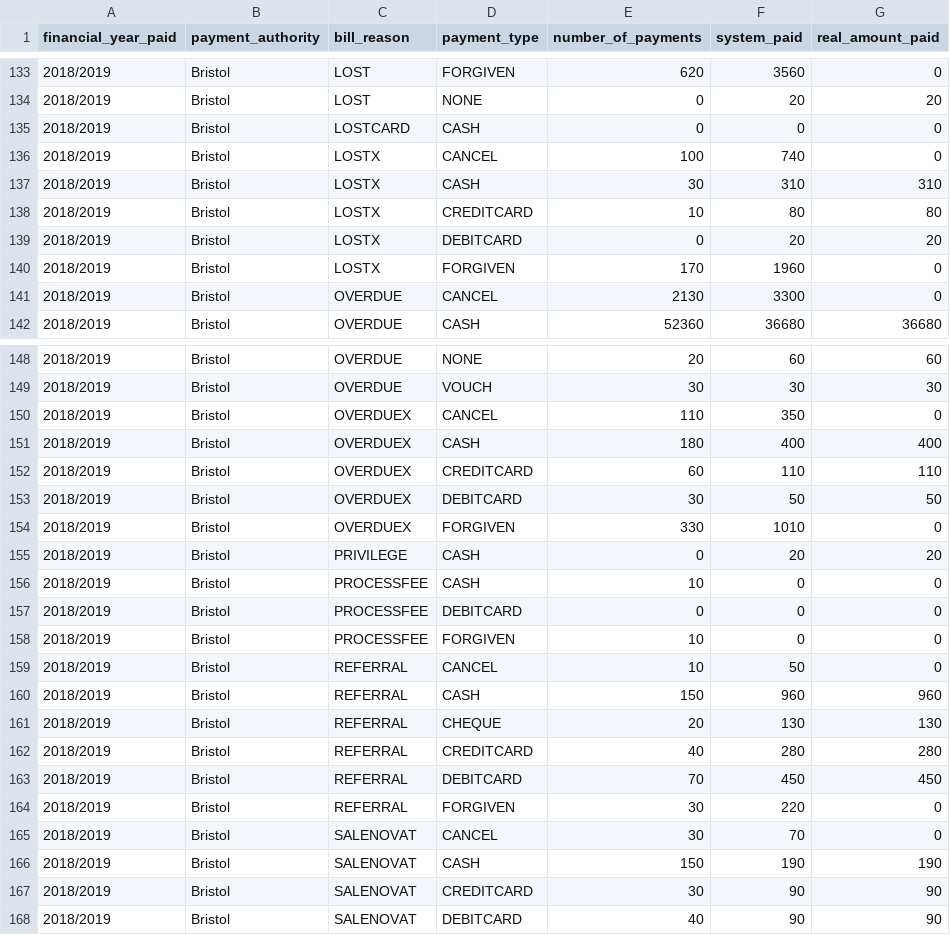
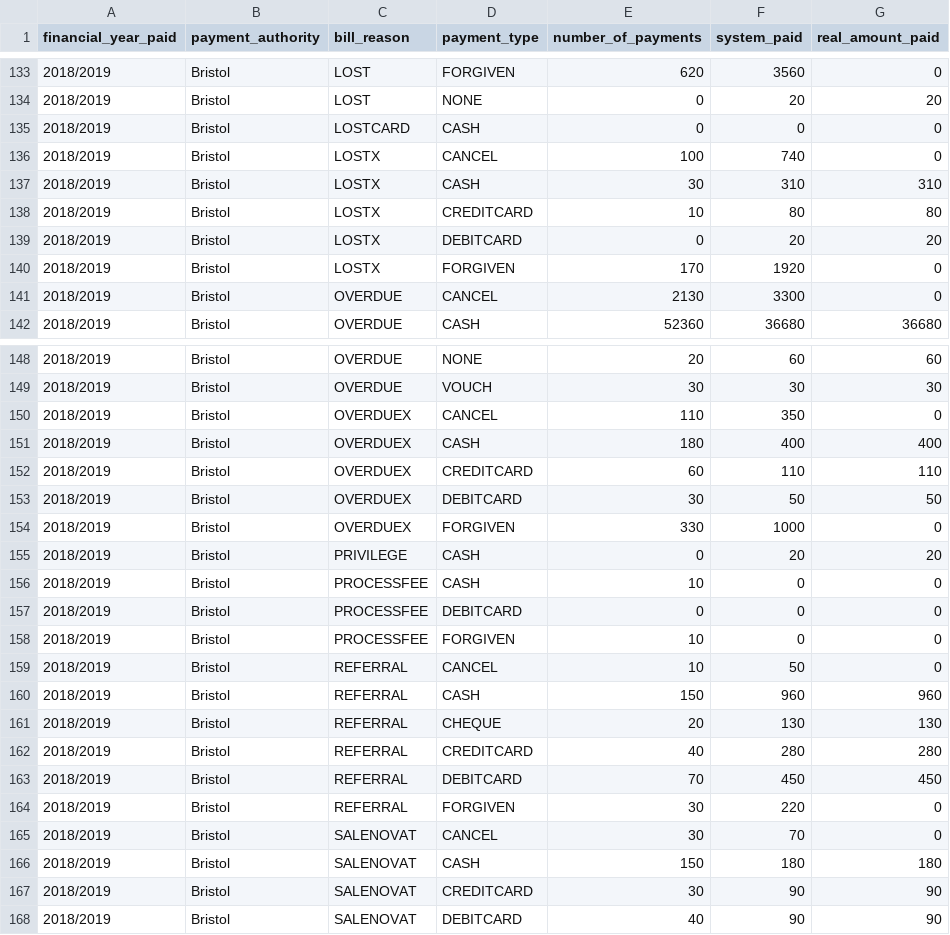
Before and after one commit to LibrariesWest/opendata, a CSV file: bills/payments_summary.csv, drawn as a sheet; only a part is shown, gaps mark what is left out.

Commit message:
Daily update payment summary data

```diff
--- a/bills/payments_summary.csv
+++ b/bills/payments_summary.csv
@@ -139,3 +139,3 @@ financial_year_paid,payment_authority,bill_reason,payment_type,number_of_payment
 2018/2019,Bristol,LOSTX,DEBITCARD,0,20,20
-2018/2019,Bristol,LOSTX,FORGIVEN,170,1960,0
+2018/2019,Bristol,LOSTX,FORGIVEN,170,1920,0
 2018/2019,Bristol,OVERDUE,CANCEL,2130,3300,0
@@ -153,3 +153,3 @@ financial_year_paid,payment_authority,bill_reason,payment_type,number_of_payment
 2018/2019,Bristol,OVERDUEX,DEBITCARD,30,50,50
-2018/2019,Bristol,OVERDUEX,FORGIVEN,330,1010,0
+2018/2019,Bristol,OVERDUEX,FORGIVEN,330,1000,0
 2018/2019,Bristol,PRIVILEGE,CASH,0,20,20
@@ -165,3 +165,3 @@ financial_year_paid,payment_authority,bill_reason,payment_type,number_of_payment
 2018/2019,Bristol,SALENOVAT,CANCEL,30,70,0
-2018/2019,Bristol,SALENOVAT,CASH,150,190,190
+2018/2019,Bristol,SALENOVAT,CASH,150,180,180
 2018/2019,Bristol,SALENOVAT,CREDITCARD,30,90,90
```
